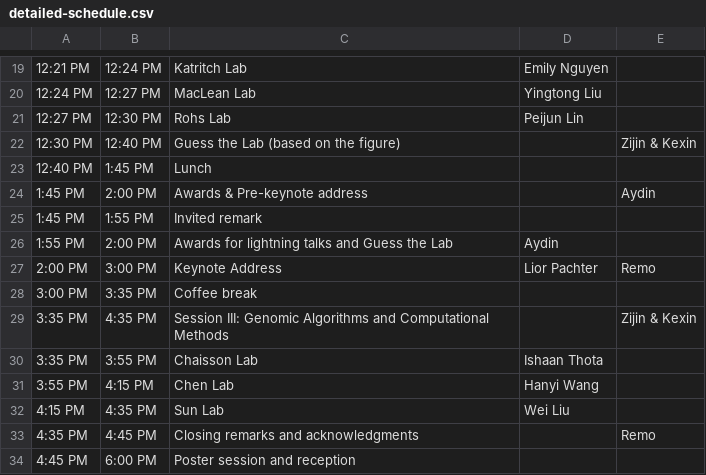
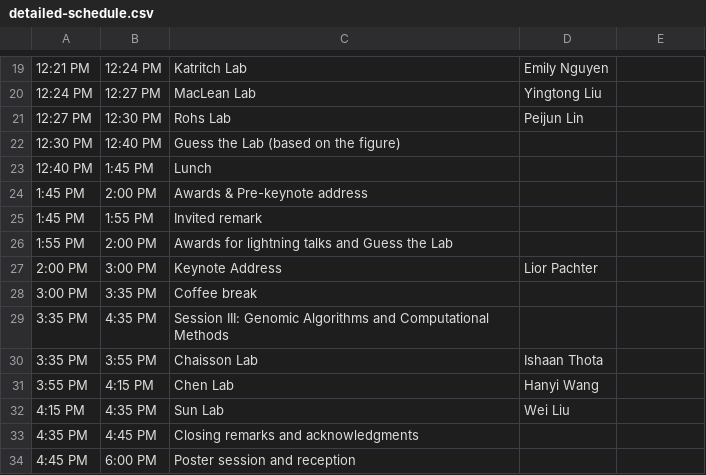
Before and after one commit to LexiShew/QCB-retreat-2026, a CSV file: _data/detailed-schedule.csv, drawn as a sheet; only a part is shown, gaps mark what is left out; the diff covers the shown part only; the diff names each change by its address in the sheet, - before the commit and + after, or states it on an @@ line.

```diff
--- a/_data/detailed-schedule.csv
+++ b/_data/detailed-schedule.csv
-E22: Zijin & Kexin
+E22: (empty)
-E24: Aydin
+E24: (empty)
-D26: Aydin
+D26: (empty)
-E27: Remo
+E27: (empty)
-E29: Zijin & Kexin
+E29: (empty)
-E33: Remo
+E33: (empty)
```
Also changed, not shown: 5 edited cells elsewhere in this file, _data/abridged-schedule.csv, 5 other files.
